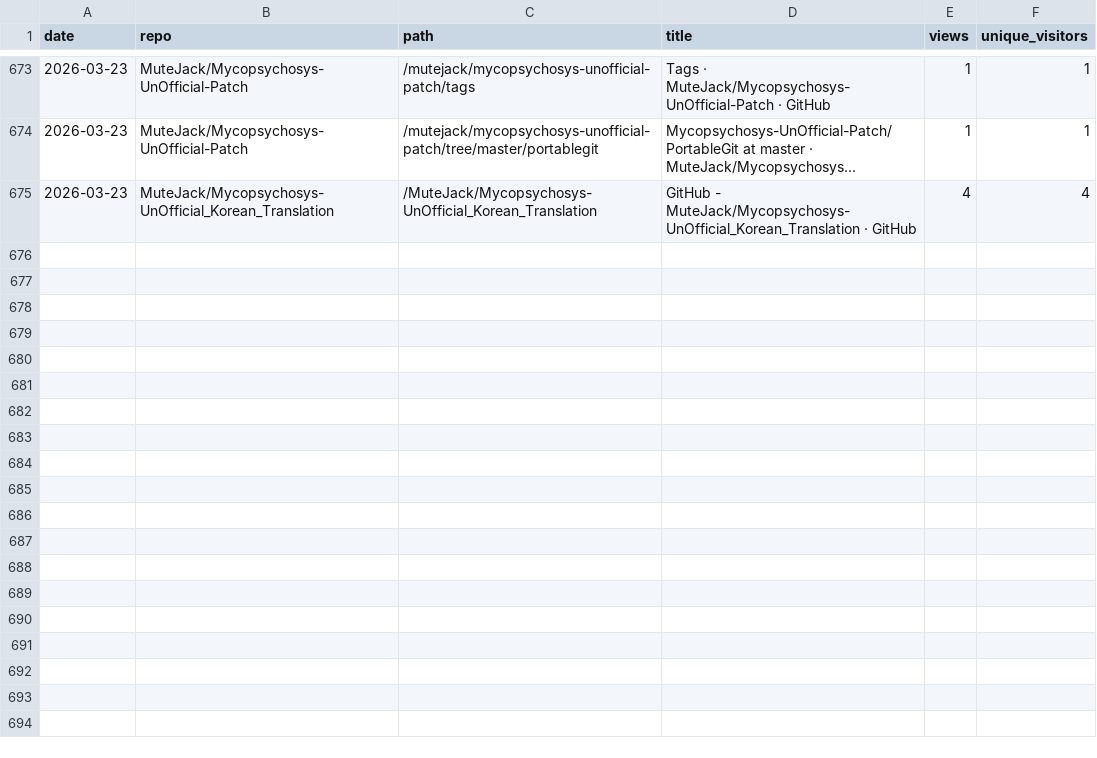
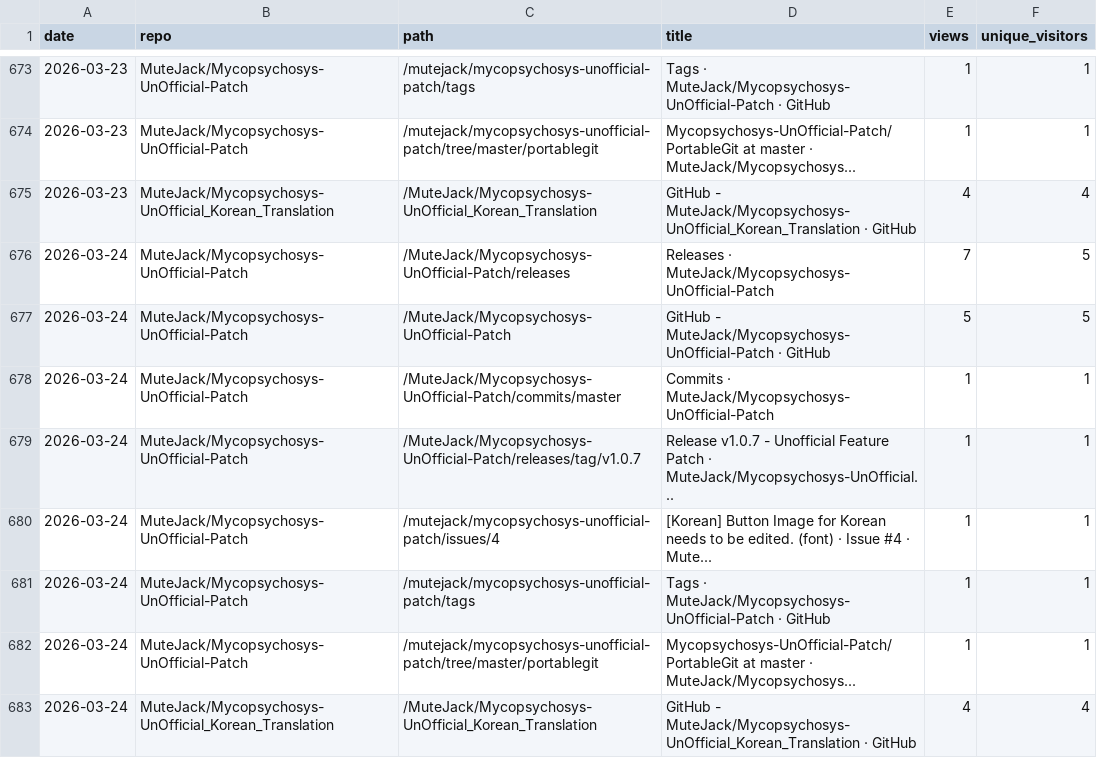
Before and after one commit to MuteJack/Traffic_Collector, a CSV file: stats/traffic_paths.csv, drawn as a sheet; only a part is shown, gaps mark what is left out; the diff names each change by its address in the sheet, - before the commit and + after, or states it on an @@ line.

```diff
--- a/stats/traffic_paths.csv
+++ b/stats/traffic_paths.csv
+row 676: 2026-03-24 | MuteJack/Mycopsychosys-UnOfficial-Patch | /MuteJack/Mycopsychosys-UnOfficial-Patch/releases | Releases · MuteJack/Mycopsychosys-UnOfficial-Patch | 7 | 5
+row 677: 2026-03-24 | MuteJack/Mycopsychosys-UnOfficial-Patch | /MuteJack/Mycopsychosys-UnOfficial-Patch | GitHub - MuteJack/Mycopsychosys-UnOfficial-Patch · GitHub | 5 | 5
+row 678: 2026-03-24 | MuteJack/Mycopsychosys-UnOfficial-Patch | /MuteJack/Mycopsychosys-UnOfficial-Patch/commits/master | Commits · MuteJack/Mycopsychosys-UnOfficial-Patch | 1 | 1
+row 679: 2026-03-24 | MuteJack/Mycopsychosys-UnOfficial-Patch | /MuteJack/Mycopsychosys-UnOfficial-Patch/releases/tag/v1.0.7 | Release v1.0.7 - Unofficial Feature Patch · MuteJack/Mycopsychosys-UnOfficial... | 1 | 1
+row 680: 2026-03-24 | MuteJack/Mycopsychosys-UnOfficial-Patch | /mutejack/mycopsychosys-unofficial-patch/issues/4 | [Korean] Button Image for Korean needs to be edited. (font) · Issue #4 · Mute... | 1 | 1
+row 681: 2026-03-24 | MuteJack/Mycopsychosys-UnOfficial-Patch | /mutejack/mycopsychosys-unofficial-patch/tags | Tags · MuteJack/Mycopsychosys-UnOfficial-Patch · GitHub | 1 | 1
+row 682: 2026-03-24 | MuteJack/Mycopsychosys-UnOfficial-Patch | /mutejack/mycopsychosys-unofficial-patch/tree/master/portablegit | Mycopsychosys-UnOfficial-Patch/PortableGit at master · MuteJack/Mycopsychosys... | 1 | 1
+row 683: 2026-03-24 | MuteJack/Mycopsychosys-UnOfficial_Korean_Translation | /MuteJack/Mycopsychosys-UnOfficial_Korean_Translation | GitHub - MuteJack/Mycopsychosys-UnOfficial_Korean_Translation · GitHub | 4 | 4
```
Also changed, not shown: stats/monthly.csv, stats/releases_daily.csv, 5 other files.
